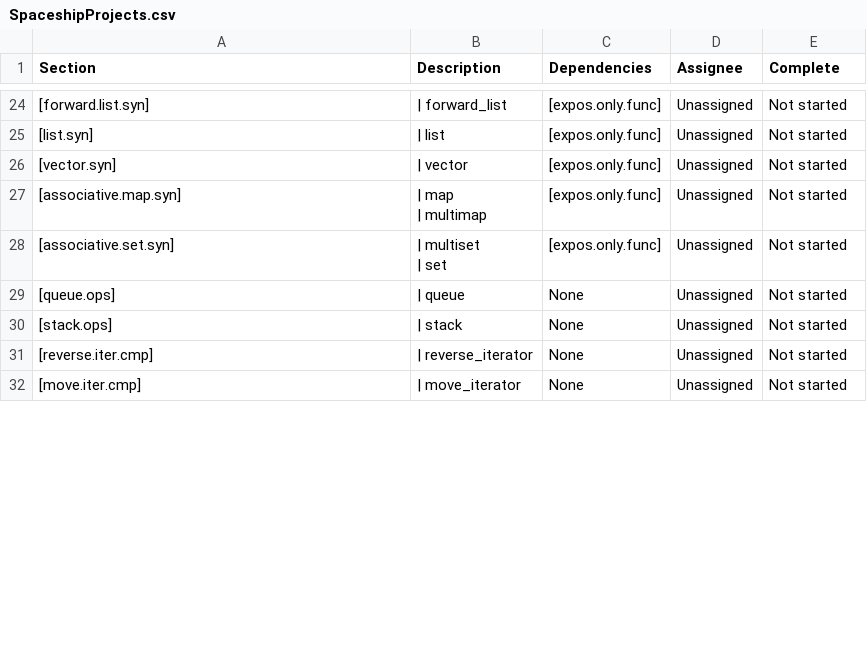
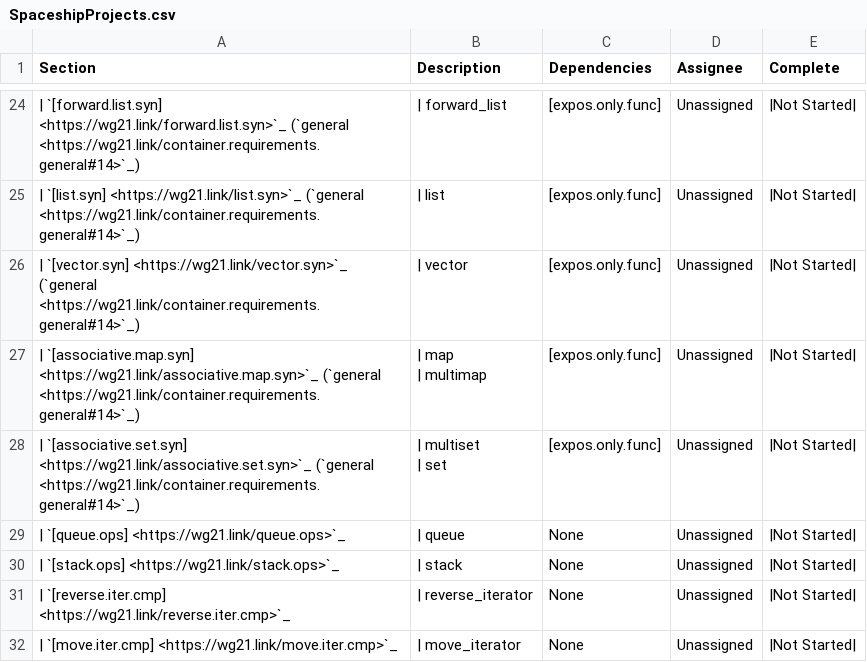
Before and after one commit to NanQin555/llvm-project, a CSV file: libcxx/docs/Status/SpaceshipProjects.csv, drawn as a sheet; only a part is shown, gaps mark what is left out; the diff covers the shown part only.

Commit message:
[libc++][doc] Cleanup, normalize, and update projects status docs
Mark the now-done [cmp.result] in spaceship projects as complete;
normalize some status markers for papers and projects; fix alignment
and line breaks in spaceship projects, add links to standard

Differential Revision: https://reviews.llvm.org/D108502

```diff
--- a/libcxx/docs/Status/SpaceshipProjects.csv
+++ b/libcxx/docs/Status/SpaceshipProjects.csv
@@ -34,11 +34,11 @@ Section,Description,Dependencies,Assignee,Complete
-[forward.list.syn],| forward_list,[expos.only.func],Unassigned,Not started
-[list.syn],| list,[expos.only.func],Unassigned,Not started
-[vector.syn],| vector,[expos.only.func],Unassigned,Not started
-[associative.map.syn],"| map
-| multimap",[expos.only.func],Unassigned,Not started
-[associative.set.syn],"| multiset
-| set",[expos.only.func],Unassigned,Not started
-[queue.ops],| queue,None,Unassigned,Not started
-[stack.ops],| stack,None,Unassigned,Not started
-[reverse.iter.cmp],| reverse_iterator,None,Unassigned,Not started
-[move.iter.cmp],| move_iterator,None,Unassigned,Not started
+| `[forward.list.syn] <https://wg21.link/forward.list.syn>`_ (`general <https://wg21.link/container.requirements.general#14>`_),| forward_list,[expos.only.func],Unassigned,|Not Started|
+| `[list.syn] <https://wg21.link/list.syn>`_ (`general <https://wg21.link/container.requirements.general#14>`_),| list,[expos.only.func],Unassigned,|Not Started|
+| `[vector.syn] <https://wg21.link/vector.syn>`_ (`general <https://wg21.link/container.requirements.general#14>`_),| vector,[expos.only.func],Unassigned,|Not Started|
+| `[associative.map.syn] <https://wg21.link/associative.map.syn>`_ (`general <https://wg21.link/container.requirements.general#14>`_),"| map
+| multimap",[expos.only.func],Unassigned,|Not Started|
+| `[associative.set.syn] <https://wg21.link/associative.set.syn>`_ (`general <https://wg21.link/container.requirements.general#14>`_),"| multiset
+| set",[expos.only.func],Unassigned,|Not Started|
+| `[queue.ops] <https://wg21.link/queue.ops>`_,| queue,None,Unassigned,|Not Started|
+| `[stack.ops] <https://wg21.link/stack.ops>`_,| stack,None,Unassigned,|Not Started|
+| `[reverse.iter.cmp] <https://wg21.link/reverse.iter.cmp>`_,| reverse_iterator,None,Unassigned,|Not Started|
+| `[move.iter.cmp] <https://wg21.link/move.iter.cmp>`_,| move_iterator,None,Unassigned,|Not Started|
```
Also changed, not shown: 62 edited cells elsewhere in this file, 3 other files.
